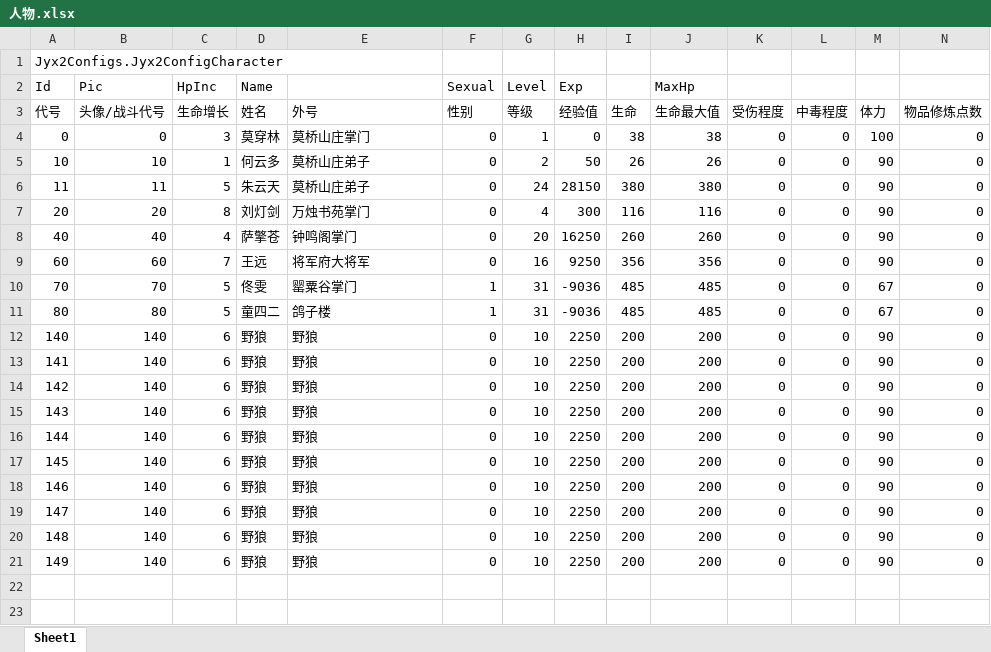
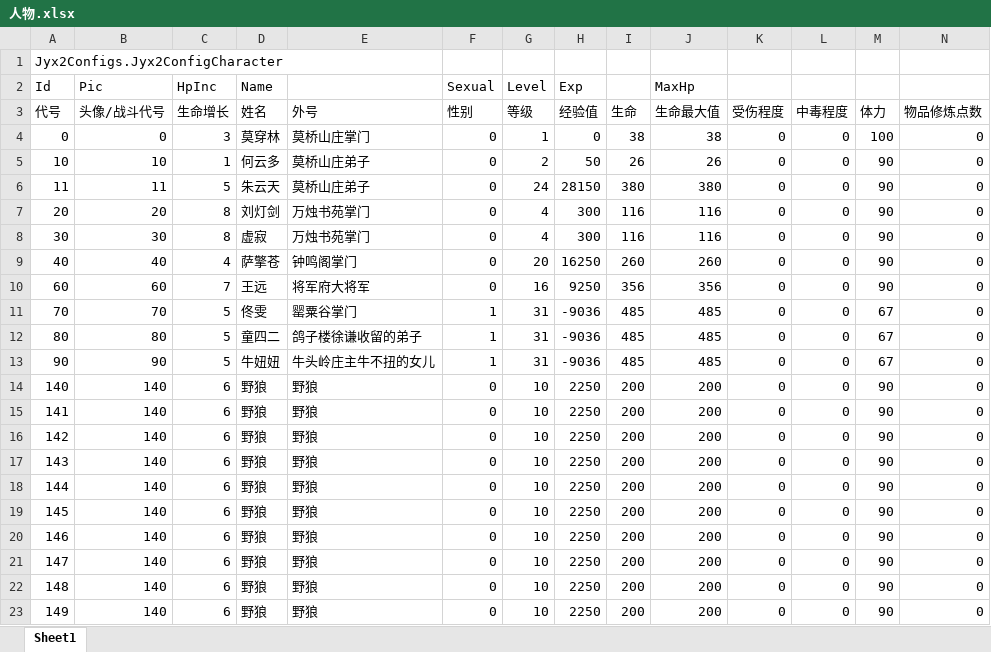
Before and after one commit to jynew/jynew, an Excel workbook: jyx2/Assets/Mods/SAMPLE/Configs/人物.xlsx, sheet Sheet1, drawn as a sheet; only a part is shown; values as stored, in another font and other column widths than the file's, no borders; addresses are those after the commit; rows hold the shown columns only; the diff names each change by its address in the sheet, - before the commit and + after, or states it on an @@ line.

```diff
--- a/jyx2/Assets/Mods/SAMPLE/Configs/人物.xlsx (sheet Sheet1)
+++ b/jyx2/Assets/Mods/SAMPLE/Configs/人物.xlsx (sheet Sheet1)
+row 8: 30 | 30 | 8 | 虚寂 | 万烛书苑掌门 | 0 | 4 | 300 | 116 | 116 | 0 | 0 | 90 | 0
-E12: 鸽子楼
+E12: 鸽子楼徐谦收留的弟子
+row 13: 90 | 90 | 5 | 牛妞妞 | 牛头岭庄主牛不扭的女儿 | 1 | 31 | -9036 | 485 | 485 | 0 | 0 | 67 | 0
```
Also changed, not shown: 49 other files.
